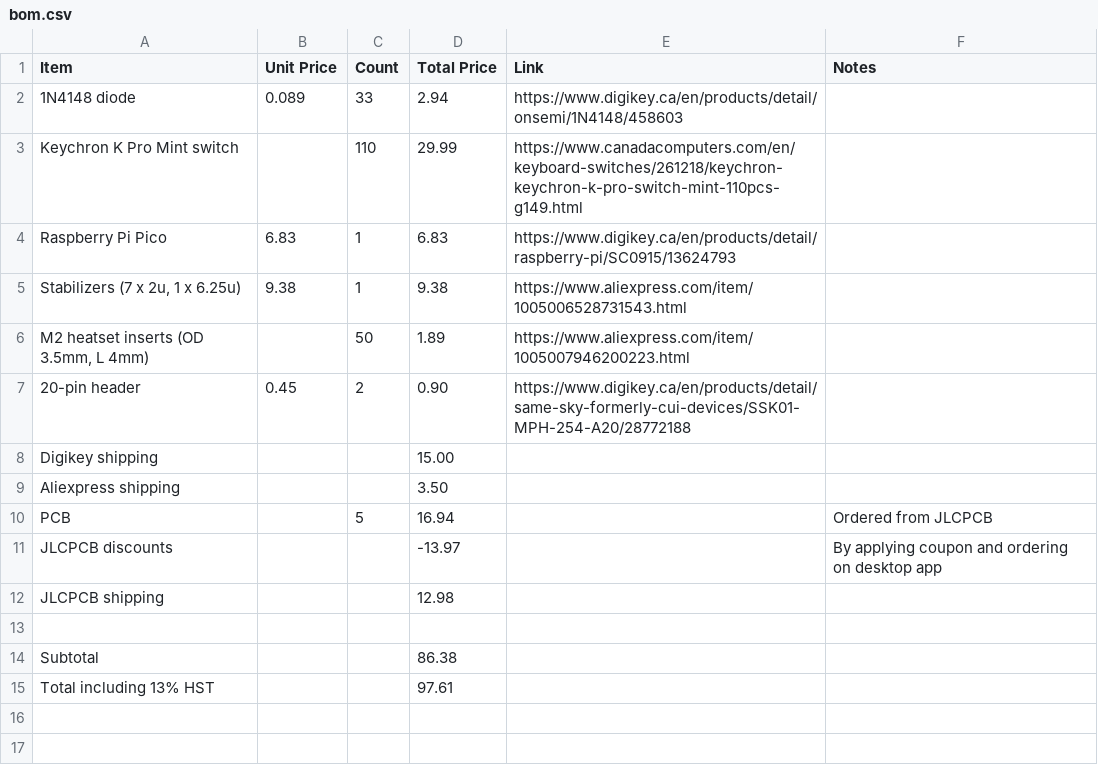
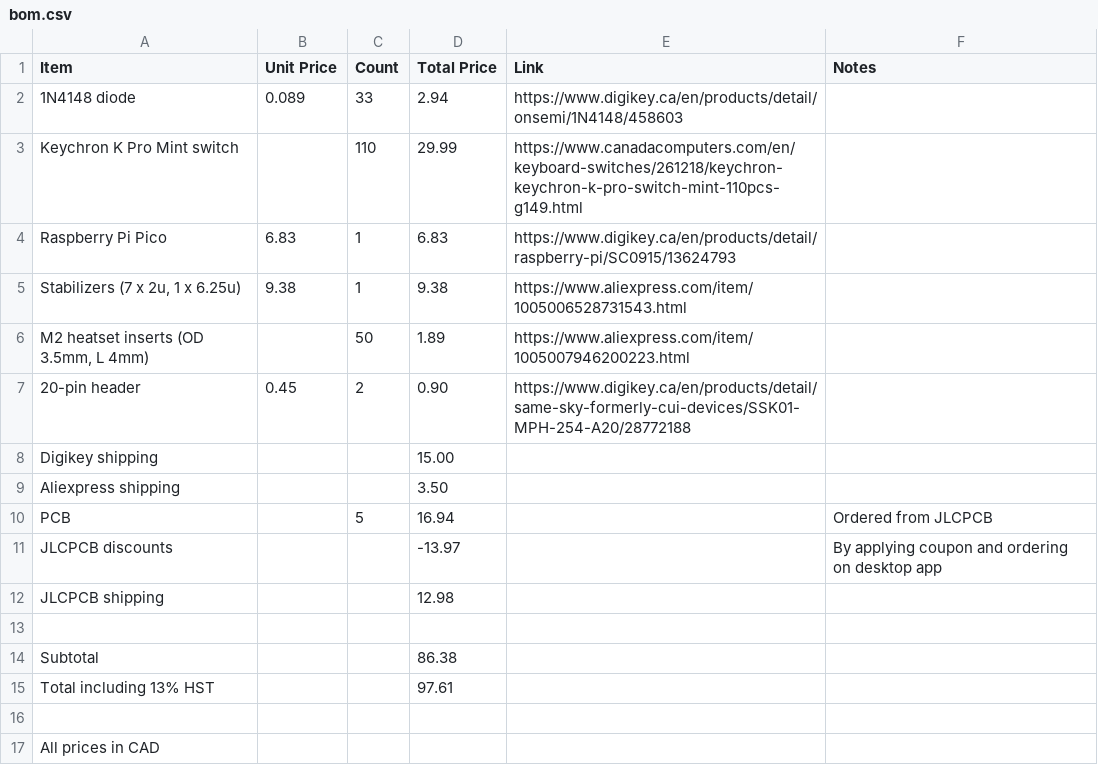
Before and after one commit to chubbiloo/physics-keyboard, a CSV file: bom.csv, drawn as a sheet; the diff names each change by its address in the sheet, - before the commit and + after, or states it on an @@ line.

Commit message:
Add currency note to BOM CSV
Added a new line for 'All prices in CAD' at the end of the file.

```diff
--- a/bom.csv
+++ b/bom.csv
+row 16: (empty)
+row 17: All prices in CAD
```
